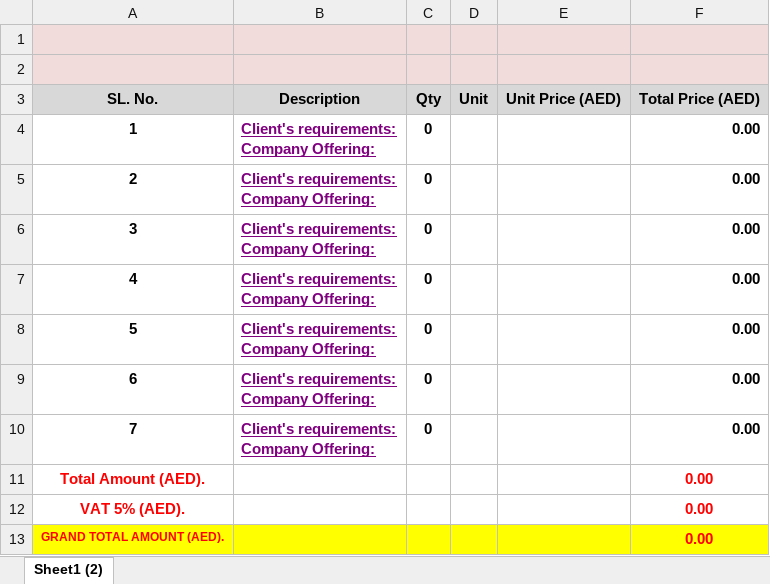
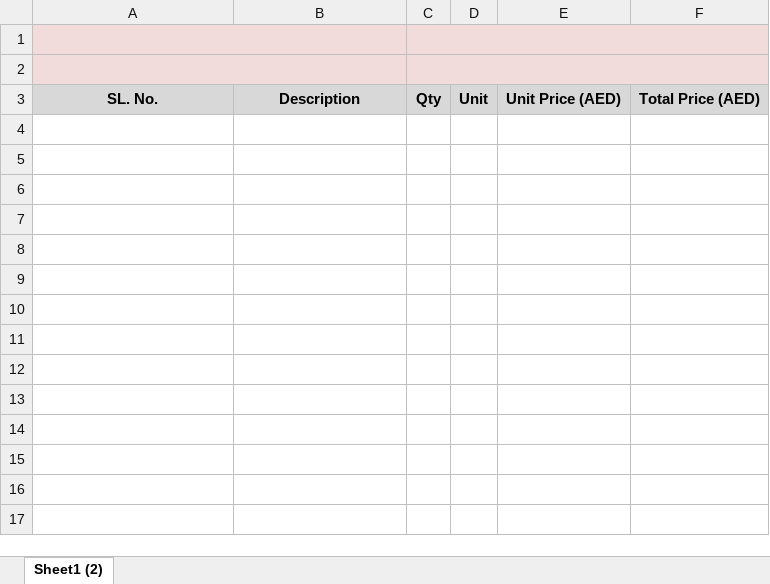
Before and after one commit to LAZY-CODER01/quotation_backend_windows, an Excel workbook: sample/QuotationFormat.xlsx, sheet Sheet1 (2), drawn as a sheet; values as stored, in another font and other column widths than the file's, no borders; charts and pictures not drawn; ↵ is a line break in a cell; the diff names each change by its address in the sheet, - before the commit and + after, or states it on an @@ line.

Commit message:
Feat:The sample page styled

```diff
--- a/sample/QuotationFormat.xlsx (sheet Sheet1 (2))
+++ b/sample/QuotationFormat.xlsx (sheet Sheet1 (2))
+A1:B1 merged
-B1:B2 fill: #F2DBDB
+B1:B2 fill: none
+C1:F1 merged
-D1:F2 fill: #F2DBDB
+D1:F2 fill: none
+A2:B2 merged
+C2:F2 merged
-row 4: 1 | Client's requirements: ↵ Company Offering: | 0 |  |  | 0.00
-row 5: 2 | Client's requirements: ↵ Company Offering: | 0 |  |  | 0.00
-row 6: 3 | Client's requirements: ↵ Company Offering: | 0 |  |  | 0.00
-row 7: 4 | Client's requirements: ↵ Company Offering: | 0 |  |  | 0.00
-row 8: 5 | Client's requirements: ↵ Company Offering: | 0 |  |  | 0.00
-row 9: 6 | Client's requirements: ↵ Company Offering: | 0 |  |  | 0.00
-row 10: 7 | Client's requirements: ↵ Company Offering: | 0 |  |  | 0.00
-row 11: Total Amount (AED). |  |  |  |  | 0.00
-row 12: VAT 5% (AED). |  |  |  |  | 0.00
-row 13: GRAND TOTAL AMOUNT (AED). |  |  |  |  | 0.00
```
Also changed, not shown: charts or pictures, 5 other files.
